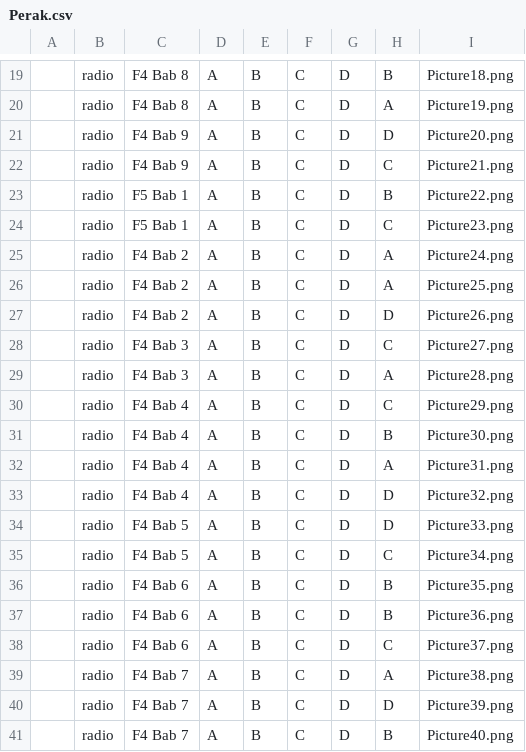
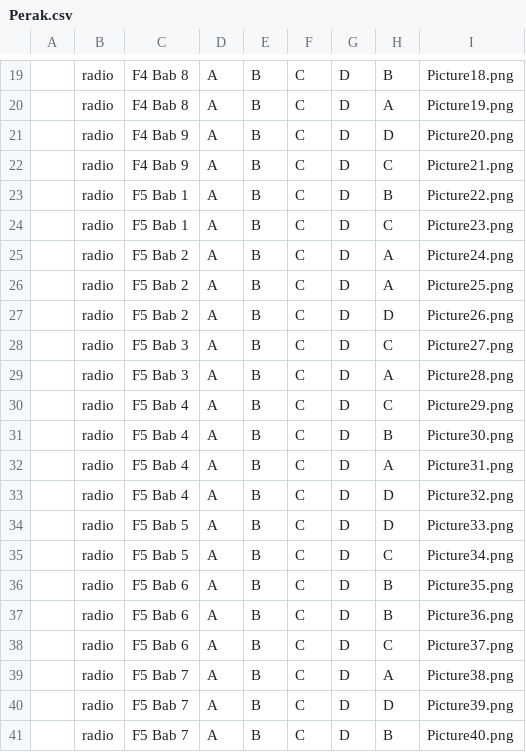
Before and after one commit to nobody0619/SPM-ACC, a CSV file: 2025/Perak/Perak.csv, drawn as a sheet; only a part is shown, gaps mark what is left out; the diff names each change by its address in the sheet, - before the commit and + after, or states it on an @@ line.

```diff
--- a/2025/Perak/Perak.csv
+++ b/2025/Perak/Perak.csv
-C25:C27: F4 Bab 2
+C25:C27: F5 Bab 2
-C28:C29: F4 Bab 3
+C28:C29: F5 Bab 3
-C30:C33: F4 Bab 4
+C30:C33: F5 Bab 4
-C34:C35: F4 Bab 5
+C34:C35: F5 Bab 5
-C36:C38: F4 Bab 6
+C36:C38: F5 Bab 6
-C39:C41: F4 Bab 7
+C39:C41: F5 Bab 7
```
Also changed, not shown: 2025/Perak/Perak F4.csv, 1 other file.
